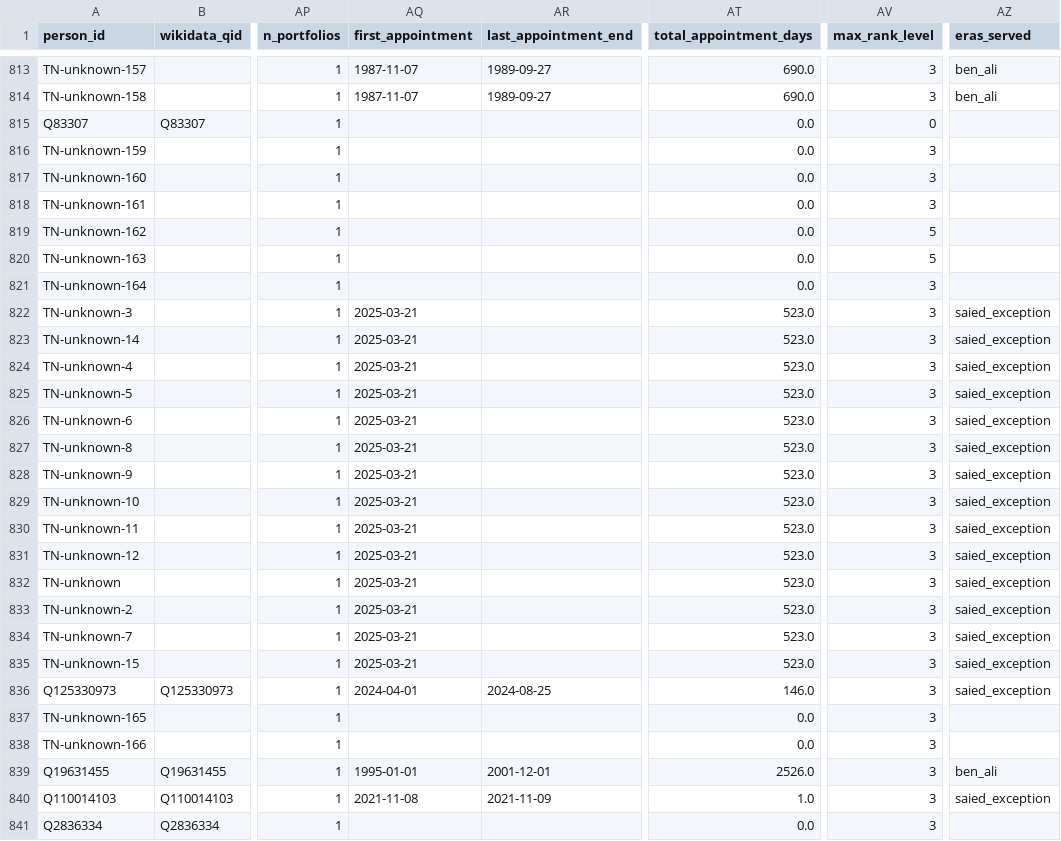
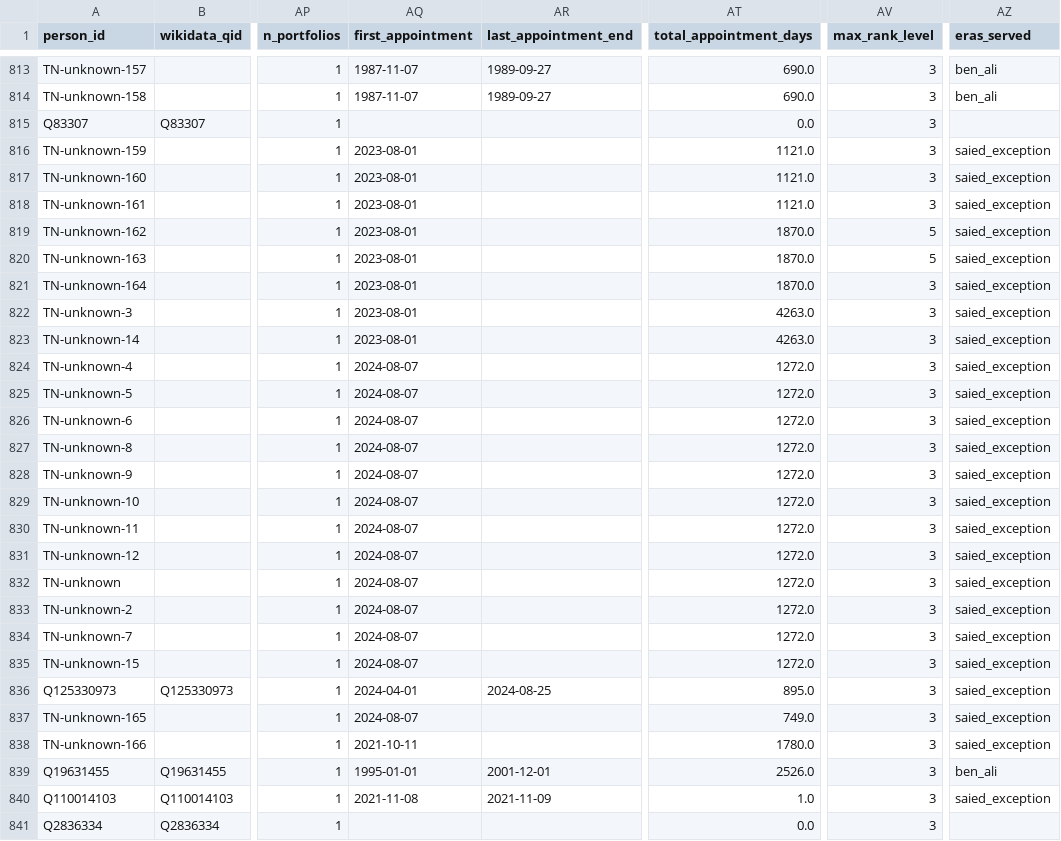
Before and after one commit to MedDhia/GovMembersTN, a CSV file: data/processed/persons.csv, drawn as a sheet; only a part is shown, gaps mark what is left out; the diff covers the shown part only; the diff names each change by its address in the sheet, - before the commit and + after, or states it on an @@ line.

```diff
--- a/data/processed/persons.csv
+++ b/data/processed/persons.csv
-AV815 (max_rank_level): 0
+AV815 (max_rank_level): 3
-AQ816:AQ821 (first_appointment): (empty)
+AQ816:AQ821 (first_appointment): 2023-08-01
-AT816:AT818 (total_appointment_days): 0.0
+AT816:AT818 (total_appointment_days): 1121.0
-AZ816:AZ821 (eras_served): (empty)
+AZ816:AZ821 (eras_served): saied_exception
-AT819:AT821 (total_appointment_days): 0.0
+AT819:AT821 (total_appointment_days): 1870.0
-AQ822:AQ823 (first_appointment): 2025-03-21
+AQ822:AQ823 (first_appointment): 2023-08-01
-AT822:AT823 (total_appointment_days): 523.0
+AT822:AT823 (total_appointment_days): 4263.0
-AQ824:AQ835 (first_appointment): 2025-03-21
+AQ824:AQ835 (first_appointment): 2024-08-07
-AT824:AT835 (total_appointment_days): 523.0
+AT824:AT835 (total_appointment_days): 1272.0
-AT836 (total_appointment_days): 146.0
+AT836 (total_appointment_days): 895.0
-AQ837 (first_appointment): (empty)
+AQ837 (first_appointment): 2024-08-07
-AT837 (total_appointment_days): 0.0
+AT837 (total_appointment_days): 749.0
-AZ837:AZ838 (eras_served): (empty)
+AZ837:AZ838 (eras_served): saied_exception
-AQ838 (first_appointment): (empty)
+AQ838 (first_appointment): 2021-10-11
-AT838 (total_appointment_days): 0.0
+AT838 (total_appointment_days): 1780.0
```
Also changed, not shown: 97 edited cells elsewhere in this file, data/processed/cabinets.csv, data/processed/edges_bipartite.csv, 11 other files.
